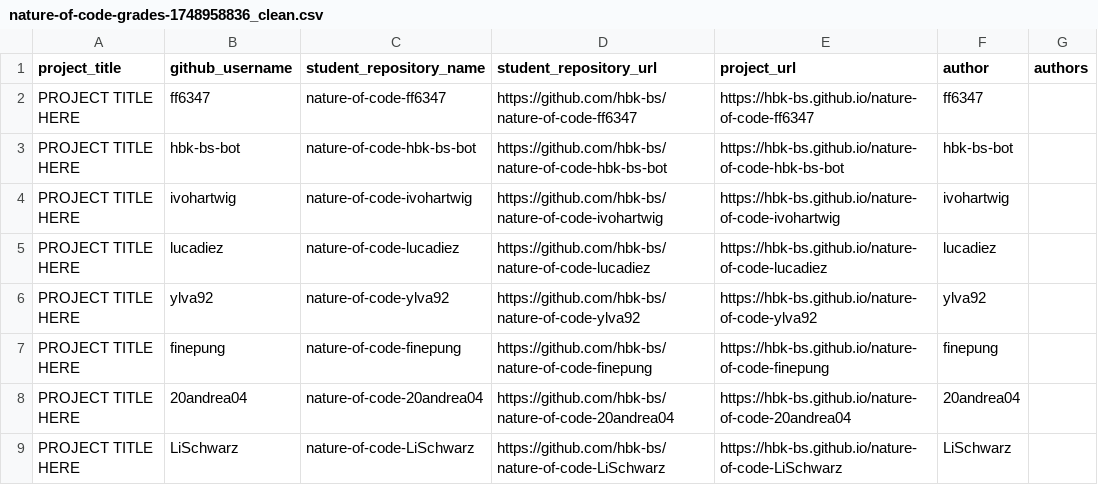
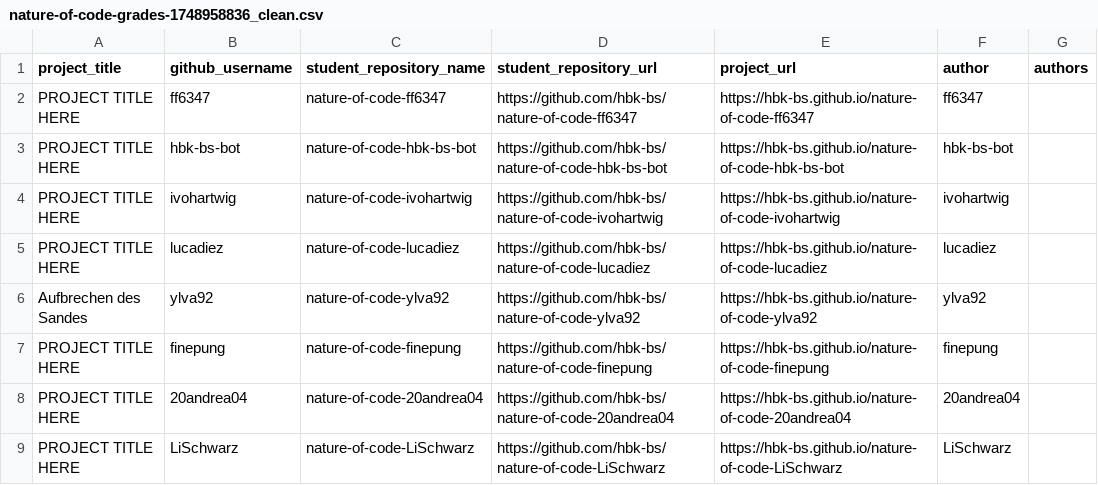
Before and after one commit to ivohartwig/rundgang2025, a CSV file: src/data/projects/nature-of-code-grades-1748958836_clean.csv, drawn as a sheet; only a part is shown.

Commit message:
Update nature-of-code-grades-1748958836_clean.csv

```diff
--- a/src/data/projects/nature-of-code-grades-1748958836_clean.csv
+++ b/src/data/projects/nature-of-code-grades-1748958836_clean.csv
@@ -5,3 +5,3 @@
 "PROJECT TITLE HERE","lucadiez","nature-of-code-lucadiez","https://github.com/hbk-bs/nature-of-code-lucadiez","https://hbk-bs.github.io/nature-of-code-lucadiez","lucadiez",""
-"PROJECT TITLE HERE","ylva92","nature-of-code-ylva92","https://github.com/hbk-bs/nature-of-code-ylva92","https://hbk-bs.github.io/nature-of-code-ylva92","ylva92",""
+"Aufbrechen des Sandes","ylva92","nature-of-code-ylva92","https://github.com/hbk-bs/nature-of-code-ylva92","https://hbk-bs.github.io/nature-of-code-ylva92","ylva92",""
 "PROJECT TITLE HERE","finepung","nature-of-code-finepung","https://github.com/hbk-bs/nature-of-code-finepung","https://hbk-bs.github.io/nature-of-code-finepung","finepung",""
```
